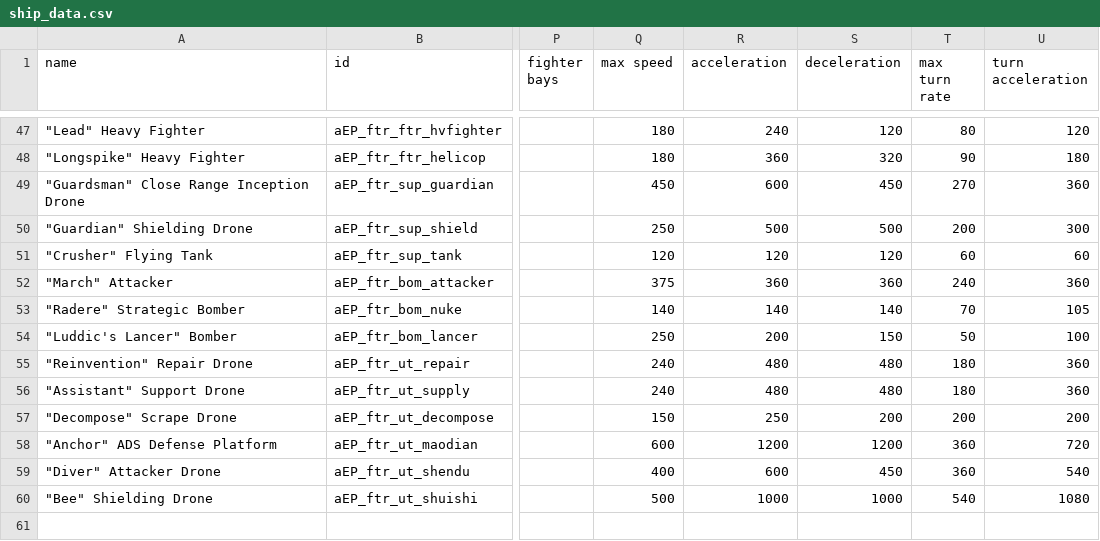
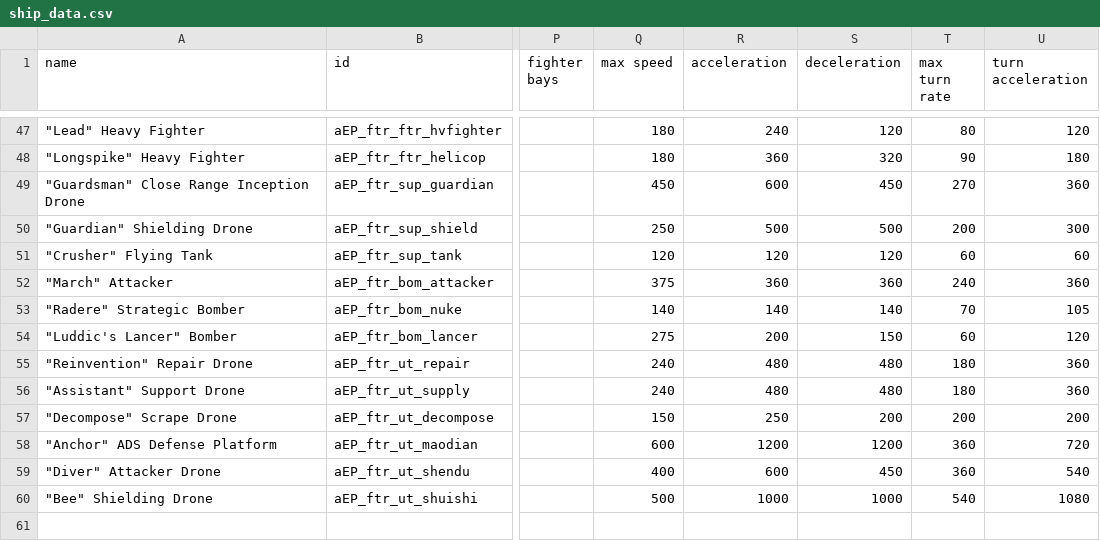
Before and after one commit to a111164i/FSF_MilitaryCompany, a CSV file: data/hulls/ship_data.csv, drawn as a sheet; only a part is shown, gaps mark what is left out; the diff names each change by its address in the sheet, - before the commit and + after, or states it on an @@ line.

```diff
--- a/data/hulls/ship_data.csv
+++ b/data/hulls/ship_data.csv
-Q54 (max speed): 250
+Q54 (max speed): 275
-T54 (max turn rate): 50
+T54 (max turn rate): 60
-U54 (turn acceleration): 100
+U54 (turn acceleration): 120
```
Also changed, not shown: data/hulls/wing_data.csv.
